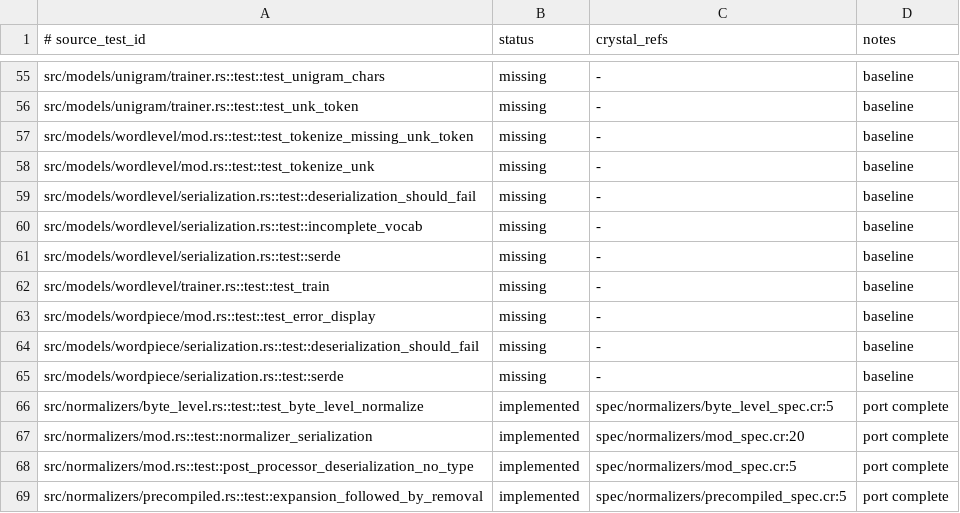
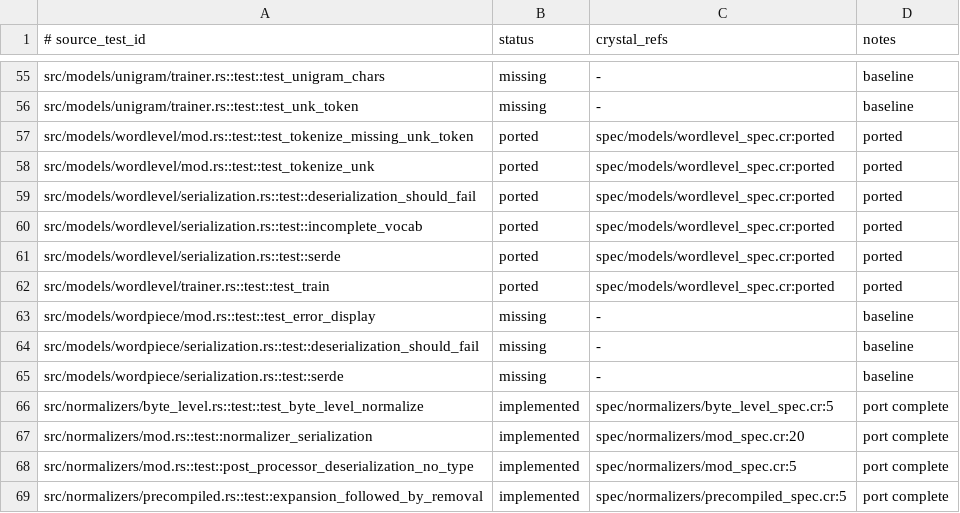
Before and after one commit to dsisnero/tokens, a TSV file: plans/inventory/rust_test_parity.tsv, drawn as a sheet; only a part is shown, gaps mark what is left out.

```diff
--- a/plans/inventory/rust_test_parity.tsv
+++ b/plans/inventory/rust_test_parity.tsv
@@ -56,8 +56,8 @@ src/models/unigram/trainer.rs::test::test_unigram_chars	missing	-	baseline
 src/models/unigram/trainer.rs::test::test_unk_token	missing	-	baseline
-src/models/wordlevel/mod.rs::test::test_tokenize_missing_unk_token	missing	-	baseline
-src/models/wordlevel/mod.rs::test::test_tokenize_unk	missing	-	baseline
-src/models/wordlevel/serialization.rs::test::deserialization_should_fail	missing	-	baseline
-src/models/wordlevel/serialization.rs::test::incomplete_vocab	missing	-	baseline
-src/models/wordlevel/serialization.rs::test::serde	missing	-	baseline
-src/models/wordlevel/trainer.rs::test::test_train	missing	-	baseline
+src/models/wordlevel/mod.rs::test::test_tokenize_missing_unk_token	ported	spec/models/wordlevel_spec.cr:ported	ported
+src/models/wordlevel/mod.rs::test::test_tokenize_unk	ported	spec/models/wordlevel_spec.cr:ported	ported
+src/models/wordlevel/serialization.rs::test::deserialization_should_fail	ported	spec/models/wordlevel_spec.cr:ported	ported
+src/models/wordlevel/serialization.rs::test::incomplete_vocab	ported	spec/models/wordlevel_spec.cr:ported	ported
+src/models/wordlevel/serialization.rs::test::serde	ported	spec/models/wordlevel_spec.cr:ported	ported
+src/models/wordlevel/trainer.rs::test::test_train	ported	spec/models/wordlevel_spec.cr:ported	ported
 src/models/wordpiece/mod.rs::test::test_error_display	missing	-	baseline
```
Also changed, not shown: plans/inventory/rust_port_inventory.tsv, 6 other files.
